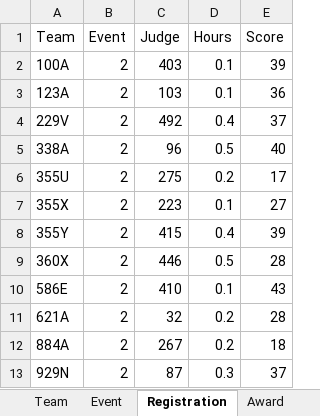
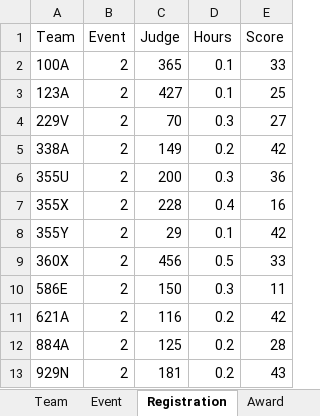
Before and after one commit to Dilan34526/VEX_Robotics_DBMS, an Excel workbook: my-react-app/SQL_VEX_DB.xlsx, sheet Registration, drawn as a sheet; only a part is shown; values as stored, in another font and other column widths than the file's, no borders; the diff covers the shown part only; the diff names each change by its address in the sheet, - before the commit and + after, or states it on an @@ line.

```diff
--- a/my-react-app/SQL_VEX_DB.xlsx (sheet Registration)
+++ b/my-react-app/SQL_VEX_DB.xlsx (sheet Registration)
-C2 (Judge): 403
+C2 (Judge): 365
-E2 (Score): 39
+E2 (Score): 33
-C3 (Judge): 103
+C3 (Judge): 427
-E3 (Score): 36
+E3 (Score): 25
-C4 (Judge): 492
+C4 (Judge): 70
-D4 (Hours): 0.4
+D4 (Hours): 0.3
-E4 (Score): 37
+E4 (Score): 27
-C5 (Judge): 96
+C5 (Judge): 149
-D5 (Hours): 0.5
+D5 (Hours): 0.2
-E5 (Score): 40
+E5 (Score): 42
-C6 (Judge): 275
+C6 (Judge): 200
-D6 (Hours): 0.2
+D6 (Hours): 0.3
-E6 (Score): 17
+E6 (Score): 36
-C7 (Judge): 223
+C7 (Judge): 228
-D7 (Hours): 0.1
+D7 (Hours): 0.4
-E7 (Score): 27
+E7 (Score): 16
-C8 (Judge): 415
+C8 (Judge): 29
-D8 (Hours): 0.4
+D8 (Hours): 0.1
-E8 (Score): 39
+E8 (Score): 42
-C9 (Judge): 446
+C9 (Judge): 456
-E9 (Score): 28
+E9 (Score): 33
-C10 (Judge): 410
+C10 (Judge): 150
-D10 (Hours): 0.1
+D10 (Hours): 0.3
-E10 (Score): 43
+E10 (Score): 11
-C11 (Judge): 32
+C11 (Judge): 116
-E11 (Score): 28
+E11 (Score): 42
-C12 (Judge): 267
+C12 (Judge): 125
-E12 (Score): 18
+E12 (Score): 28
-C13 (Judge): 87
+C13 (Judge): 181
-D13 (Hours): 0.3
+D13 (Hours): 0.2
-E13 (Score): 37
+E13 (Score): 43
```
Also changed, not shown: 458 edited cells elsewhere in this sheet, sheet Volunteers, sheet Mentors, sheet Matches, 17 other files.
